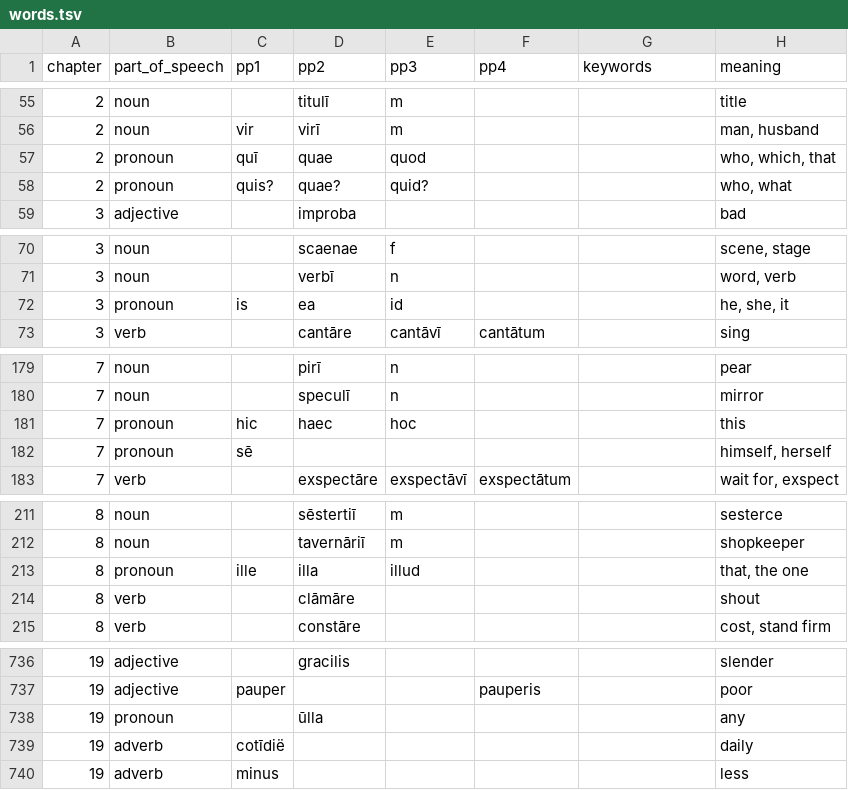
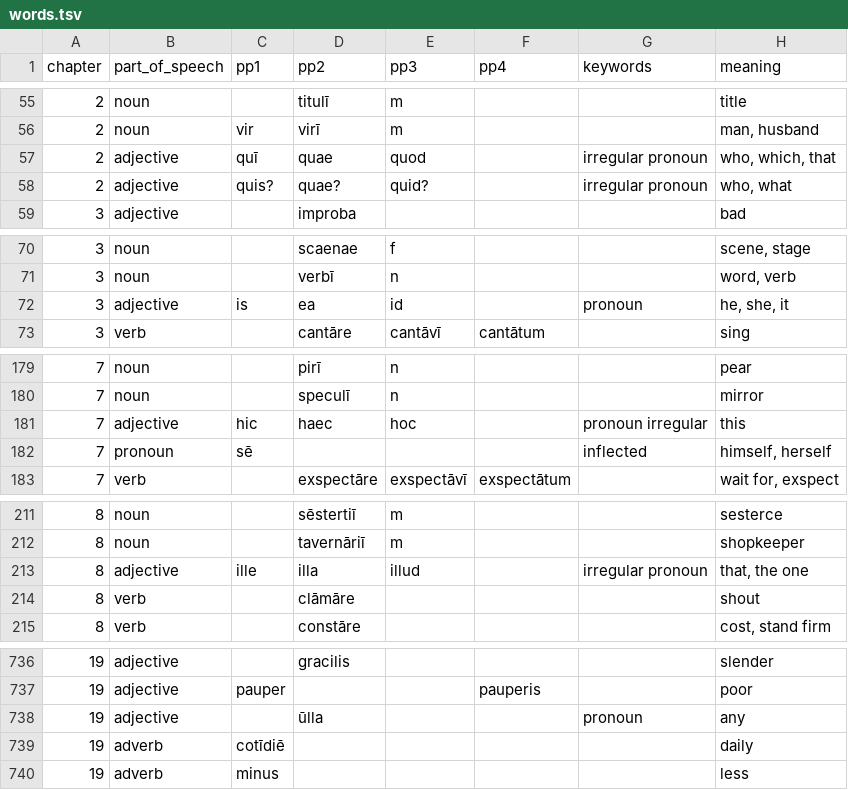
Before and after one commit to brian-houston/verba, a TSV file: verba/data/LL/words.tsv, drawn as a sheet; only a part is shown, gaps mark what is left out; the diff covers the shown part only; the diff names each change by its address in the sheet, - before the commit and + after, or states it on an @@ line.

```diff
--- a/verba/data/LL/words.tsv
+++ b/verba/data/LL/words.tsv
-B57:B58 (part_of_speech): pronoun
+B57:B58 (part_of_speech): adjective
-G57:G58 (keywords): (empty)
+G57:G58 (keywords): irregular pronoun
-B72 (part_of_speech): pronoun
+B72 (part_of_speech): adjective
-G72 (keywords): (empty)
+G72 (keywords): pronoun
-B181 (part_of_speech): pronoun
+B181 (part_of_speech): adjective
-G181 (keywords): (empty)
+G181 (keywords): pronoun irregular
-G182 (keywords): (empty)
+G182 (keywords): inflected
-B213 (part_of_speech): pronoun
+B213 (part_of_speech): adjective
-G213 (keywords): (empty)
+G213 (keywords): irregular pronoun
-B738 (part_of_speech): pronoun
+B738 (part_of_speech): adjective
-G738 (keywords): (empty)
+G738 (keywords): pronoun
-C739 (pp1): cotīdië
+C739 (pp1): cotīdiē
```
Also changed, not shown: 5 edited cells elsewhere in this file, 2 other files.
